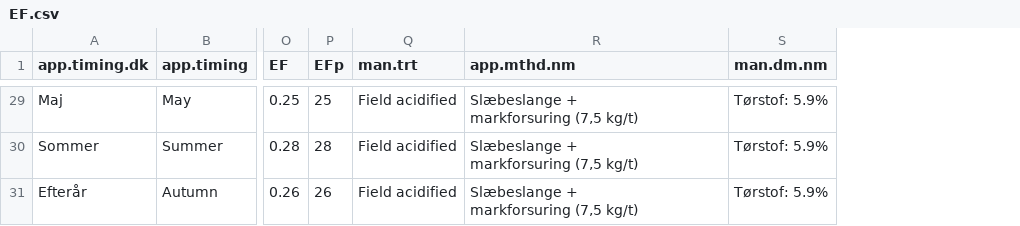
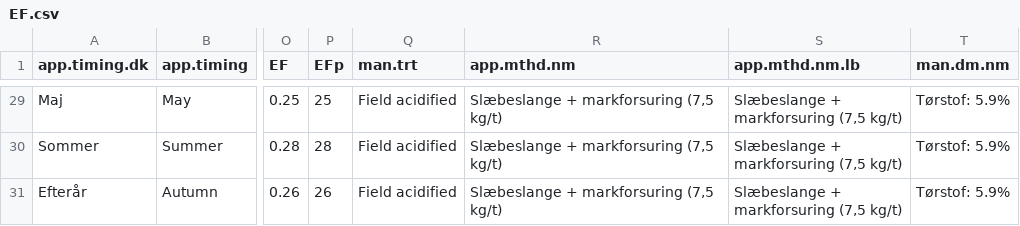
Before and after one commit to AU-BCE-EE/AU-MHB, a CSV file: 2021-0294106_digestate_NH3_EFs/output/EF.csv, drawn as a sheet; only a part is shown, gaps mark what is left out; ↵ is a line break in a cell; the diff covers the shown part only; the diff names each change by its address in the sheet, - before the commit and + after, or states it on an @@ line.

```diff
--- a/2021-0294106_digestate_NH3_EFs/output/EF.csv
+++ b/2021-0294106_digestate_NH3_EFs/output/EF.csv
+column S (app.mthd.nm.lb), rows 29-31: all Slæbeslange + ↵ markforsuring (7,5 kg/t)
-R29:R31 (app.mthd.nm): Slæbeslange + ↵ markforsuring (7,5 kg/t)
+R29:R31 (app.mthd.nm): Slæbeslange + markforsuring (7,5 kg/t)
```
Also changed, not shown: 22 edited cells elsewhere in this file, 2021-0294106_digestate_NH3_EFs/output/EF_table.csv, 3 other files.
